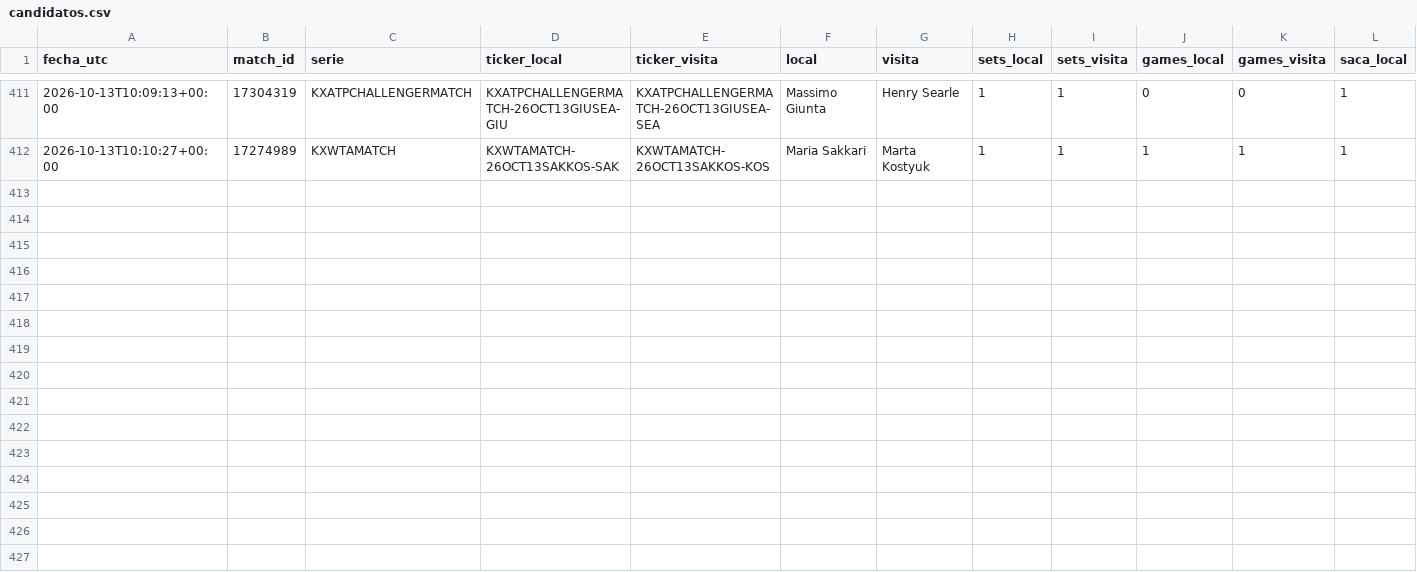
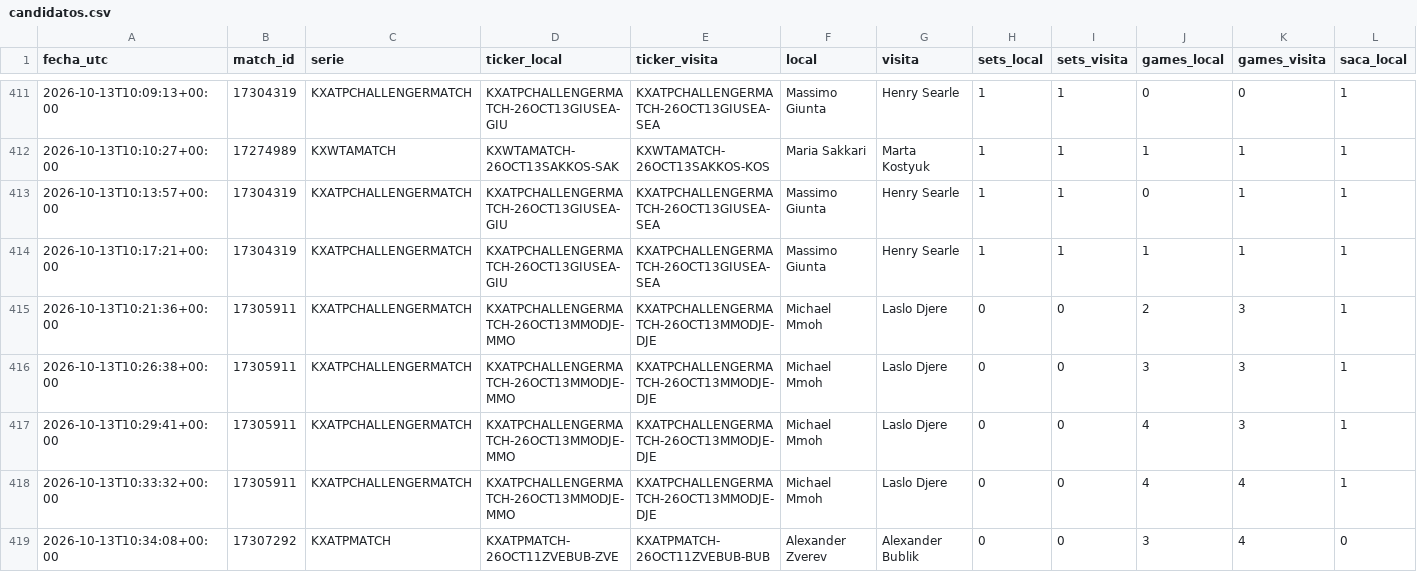
Before and after one commit to dineroforever/tenis-alertas, a CSV file: candidatos.csv, drawn as a sheet; only a part is shown, gaps mark what is left out; rows hold the shown columns only; the diff names each change by its address in the sheet, - before the commit and + after, or states it on an @@ line.

```diff
--- a/candidatos.csv
+++ b/candidatos.csv
+row 413: 2026-10-13T10:13:57+00:00 | 17304319 | KXATPCHALLENGERMATCH | KXATPCHALLENGERMATCH-26OCT13GIUSEA-GIU | KXATPCHALLENGERMATCH-26OCT13GIUSEA-SEA | Massimo Giunta | Henry Searle | 1 | 1 | 0 | 1 | 1
+row 414: 2026-10-13T10:17:21+00:00 | 17304319 | KXATPCHALLENGERMATCH | KXATPCHALLENGERMATCH-26OCT13GIUSEA-GIU | KXATPCHALLENGERMATCH-26OCT13GIUSEA-SEA | Massimo Giunta | Henry Searle | 1 | 1 | 1 | 1 | 1
+row 415: 2026-10-13T10:21:36+00:00 | 17305911 | KXATPCHALLENGERMATCH | KXATPCHALLENGERMATCH-26OCT13MMODJE-MMO | KXATPCHALLENGERMATCH-26OCT13MMODJE-DJE | Michael Mmoh | Laslo Djere | 0 | 0 | 2 | 3 | 1
+row 416: 2026-10-13T10:26:38+00:00 | 17305911 | KXATPCHALLENGERMATCH | KXATPCHALLENGERMATCH-26OCT13MMODJE-MMO | KXATPCHALLENGERMATCH-26OCT13MMODJE-DJE | Michael Mmoh | Laslo Djere | 0 | 0 | 3 | 3 | 1
+row 417: 2026-10-13T10:29:41+00:00 | 17305911 | KXATPCHALLENGERMATCH | KXATPCHALLENGERMATCH-26OCT13MMODJE-MMO | KXATPCHALLENGERMATCH-26OCT13MMODJE-DJE | Michael Mmoh | Laslo Djere | 0 | 0 | 4 | 3 | 1
+row 418: 2026-10-13T10:33:32+00:00 | 17305911 | KXATPCHALLENGERMATCH | KXATPCHALLENGERMATCH-26OCT13MMODJE-MMO | KXATPCHALLENGERMATCH-26OCT13MMODJE-DJE | Michael Mmoh | Laslo Djere | 0 | 0 | 4 | 4 | 1
+row 419: 2026-10-13T10:34:08+00:00 | 17307292 | KXATPMATCH | KXATPMATCH-26OCT11ZVEBUB-ZVE | KXATPMATCH-26OCT11ZVEBUB-BUB | Alexander Zverev | Alexander Bublik | 0 | 0 | 3 | 4 | 0
```
Also changed, not shown: sombra_salidas.csv, trayectoria_precios.csv, 1 other file.
